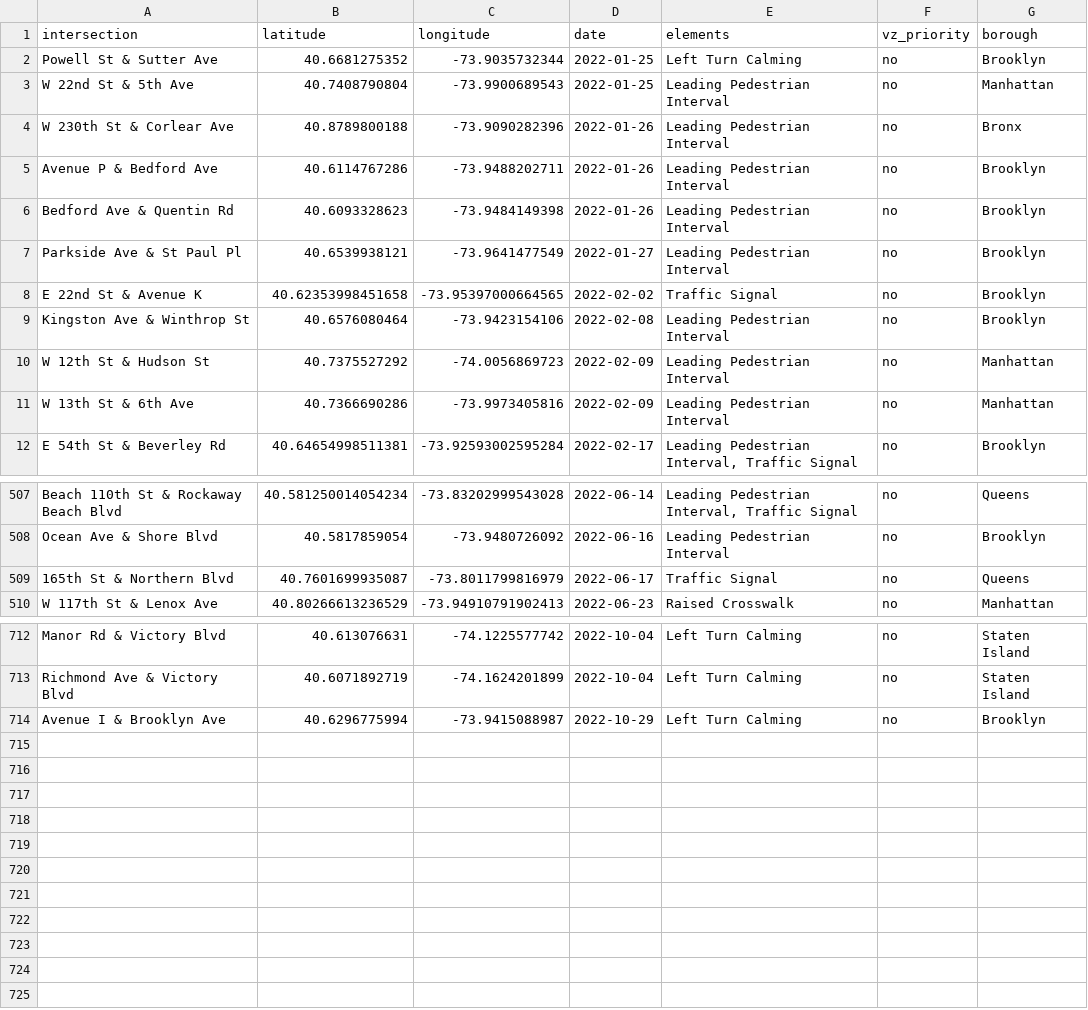
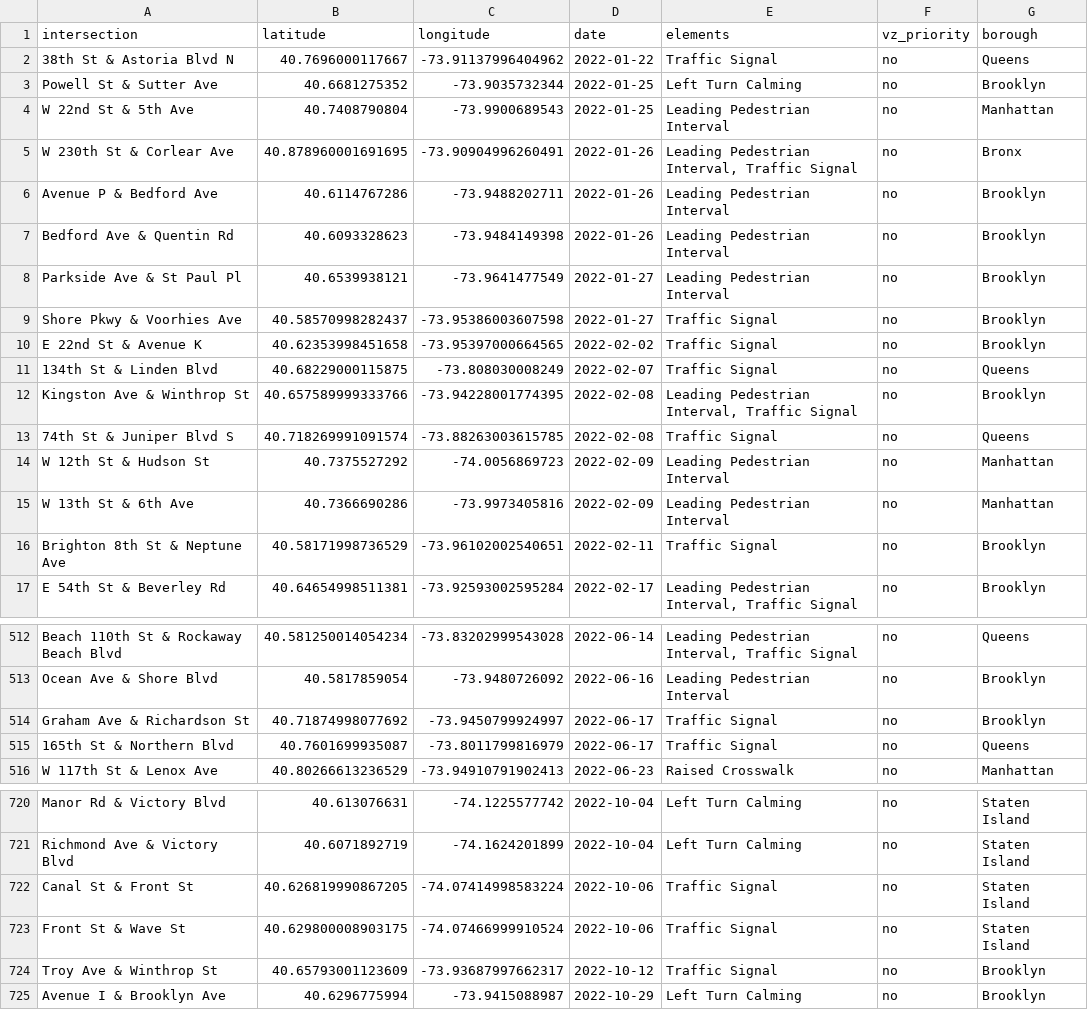
Before and after one commit to lizdenys/1000intersections-tracker-data, a CSV file: interesections_unindexed.csv, drawn as a sheet; only a part is shown, gaps mark what is left out; the diff covers the shown part only.

```diff
--- a/interesections_unindexed.csv
+++ b/interesections_unindexed.csv
@@ -1,5 +1,6 @@
 intersection,latitude,longitude,date,elements,vz_priority,borough
+38th St & Astoria Blvd N,40.7696000117667,-73.91137996404962,2022-01-22,Traffic Signal,no,Queens
 Powell St & Sutter Ave,40.6681275352,-73.9035732344,2022-01-25,Left Turn Calming,no,Brooklyn
 W 22nd St & 5th Ave,40.7408790804,-73.9900689543,2022-01-25,Leading Pedestrian Interval,no,Manhattan
-W 230th St & Corlear Ave,40.8789800188,-73.9090282396,2022-01-26,Leading Pedestrian Interval,no,Bronx
+W 230th St & Corlear Ave,40.878960001691695,-73.90904996260491,2022-01-26,"Leading Pedestrian Interval, Traffic Signal",no,Bronx
 Avenue P & Bedford Ave,40.6114767286,-73.9488202711,2022-01-26,Leading Pedestrian Interval,no,Brooklyn
@@ -7,6 +8,10 @@ Bedford Ave & Quentin Rd,40.6093328623,-73.9484149398,2022-01-26,Leading Pedestr
 Parkside Ave & St Paul Pl,40.6539938121,-73.9641477549,2022-01-27,Leading Pedestrian Interval,no,Brooklyn
+Shore Pkwy & Voorhies Ave,40.58570998282437,-73.95386003607598,2022-01-27,Traffic Signal,no,Brooklyn
 E 22nd St & Avenue K,40.62353998451658,-73.95397000664565,2022-02-02,Traffic Signal,no,Brooklyn
-Kingston Ave & Winthrop St,40.6576080464,-73.9423154106,2022-02-08,Leading Pedestrian Interval,no,Brooklyn
+134th St & Linden Blvd,40.68229000115875,-73.808030008249,2022-02-07,Traffic Signal,no,Queens
+Kingston Ave & Winthrop St,40.657589999333766,-73.94228001774395,2022-02-08,"Leading Pedestrian Interval, Traffic Signal",no,Brooklyn
+74th St & Juniper Blvd S,40.718269991091574,-73.88263003615785,2022-02-08,Traffic Signal,no,Queens
 W 12th St & Hudson St,40.7375527292,-74.0056869723,2022-02-09,Leading Pedestrian Interval,no,Manhattan
 W 13th St & 6th Ave,40.7366690286,-73.9973405816,2022-02-09,Leading Pedestrian Interval,no,Manhattan
+Brighton 8th St & Neptune Ave,40.58171998736529,-73.96102002540651,2022-02-11,Traffic Signal,no,Brooklyn
 E 54th St & Beverley Rd,40.64654998511381,-73.92593002595284,2022-02-17,"Leading Pedestrian Interval, Traffic Signal",no,Brooklyn
@@ -508,2 +513,3 @@ Beach 110th St & Rockaway Beach Blvd,40.581250014054234,-73.83202999543028,2022-
 Ocean Ave & Shore Blvd,40.5817859054,-73.9480726092,2022-06-16,Leading Pedestrian Interval,no,Brooklyn
+Graham Ave & Richardson St,40.71874998077692,-73.9450799924997,2022-06-17,Traffic Signal,no,Brooklyn
 165th St & Northern Blvd,40.7601699935087,-73.8011799816979,2022-06-17,Traffic Signal,no,Queens
@@ -713,2 +721,5 @@ Manor Rd & Victory Blvd,40.613076631,-74.1225577742,2022-10-04,Left Turn Calming
 Richmond Ave & Victory Blvd,40.6071892719,-74.1624201899,2022-10-04,Left Turn Calming,no,Staten Island
+Canal St & Front St,40.626819990867205,-74.07414998583224,2022-10-06,Traffic Signal,no,Staten Island
+Front St & Wave St,40.629800008903175,-74.07466999910524,2022-10-06,Traffic Signal,no,Staten Island
+Troy Ave & Winthrop St,40.65793001123609,-73.93687997662317,2022-10-12,Traffic Signal,no,Brooklyn
 Avenue I & Brooklyn Ave,40.6296775994,-73.9415088987,2022-10-29,Left Turn Calming,no,Brooklyn
```
Also changed, not shown: 2 added rows and 6 edited cells elsewhere in this file, interesections_indexed.csv.
